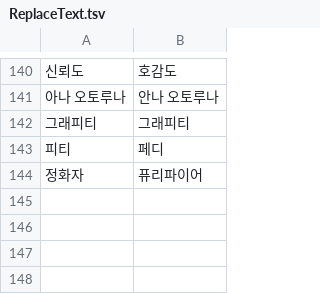
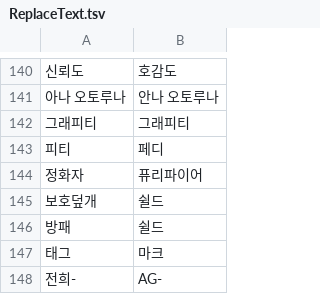
Before and after one commit to re4ever/AG_Translate_new, a TSV file: ReplaceText.tsv, drawn as a sheet; only a part is shown, gaps mark what is left out.

```diff
--- a/ReplaceText.tsv
+++ b/ReplaceText.tsv
@@ -144 +144,5 @@
 정화자	퓨리파이어
+보호덮개	쉴드
+방패	쉴드
+태그	마크
+전희-	AG-
```
Also changed, not shown: 19 other files.
